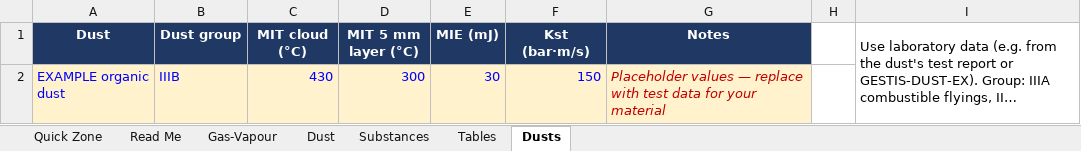
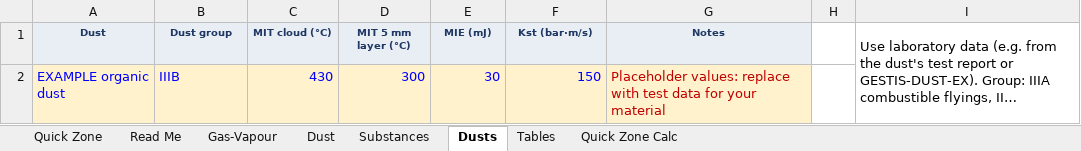
Before and after one commit to benbaz964/DSEAR-Zoning-Assistant, an Excel workbook: DSEAR_Zoning_Calculator.xlsx, sheet Dusts, drawn as a sheet; long unchanged cells end in …; values as stored, in another font and other column widths than the file's, no borders; the diff names each change by its address in the sheet, - before the commit and + after, or states it on an @@ line.

```diff
--- a/DSEAR_Zoning_Calculator.xlsx (sheet Dusts)
+++ b/DSEAR_Zoning_Calculator.xlsx (sheet Dusts)
+sheet tab: Quick Zone Calc
@@ sheet tab order changed: Quick Zone | Read Me | Gas-Vapour | Dust | Substances | Dusts | Tables | Quick Zone Calc @@
@@ A1:G1 fill: #1F3864 → #E9EEF5, text colour: #FFFFFF → #1F3864, text size: smaller @@
-G2 (Notes): Placeholder values — replace with…
+G2 (Notes): Placeholder values: replace with…
-G2 italic: on
+G2 italic: off
```
Also changed, not shown: sheet Quick Zone, sheet Gas-Vapour, sheet Substances, sheet Read Me, sheet Dust, sheet Tables, formulas that keep their value, charts or pictures, 1 other file.
